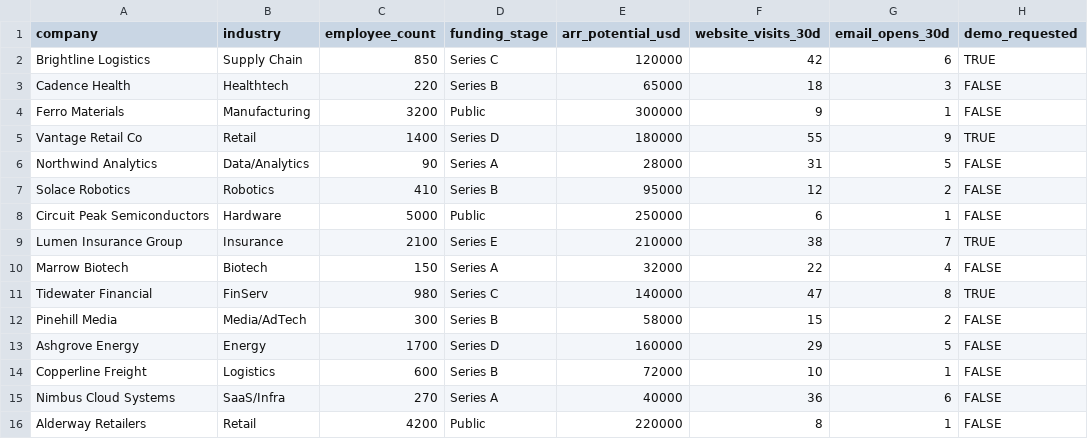
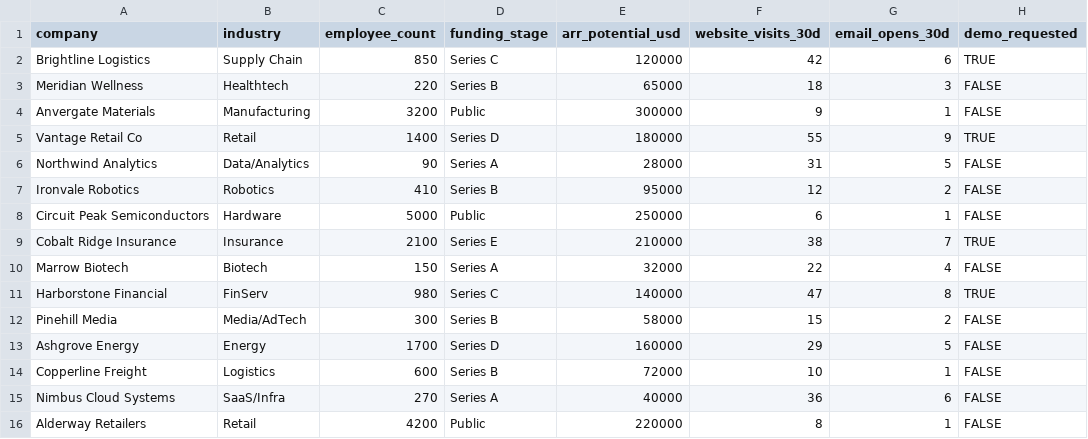
Before and after one commit to monishab123/gtm-account-prioritization-engine, a CSV file: accounts.csv, drawn as a sheet; only a part is shown; the diff names each change by its address in the sheet, - before the commit and + after, or states it on an @@ line.

```diff
--- a/accounts.csv
+++ b/accounts.csv
-A3 (company): Cadence Health
+A3 (company): Meridian Wellness
-A4 (company): Ferro Materials
+A4 (company): Anvergate Materials
-A7 (company): Solace Robotics
+A7 (company): Ironvale Robotics
-A9 (company): Lumen Insurance Group
+A9 (company): Cobalt Ridge Insurance
-A11 (company): Tidewater Financial
+A11 (company): Harborstone Financial
```
Also changed, not shown: scored_accounts.csv, 2 other files.
